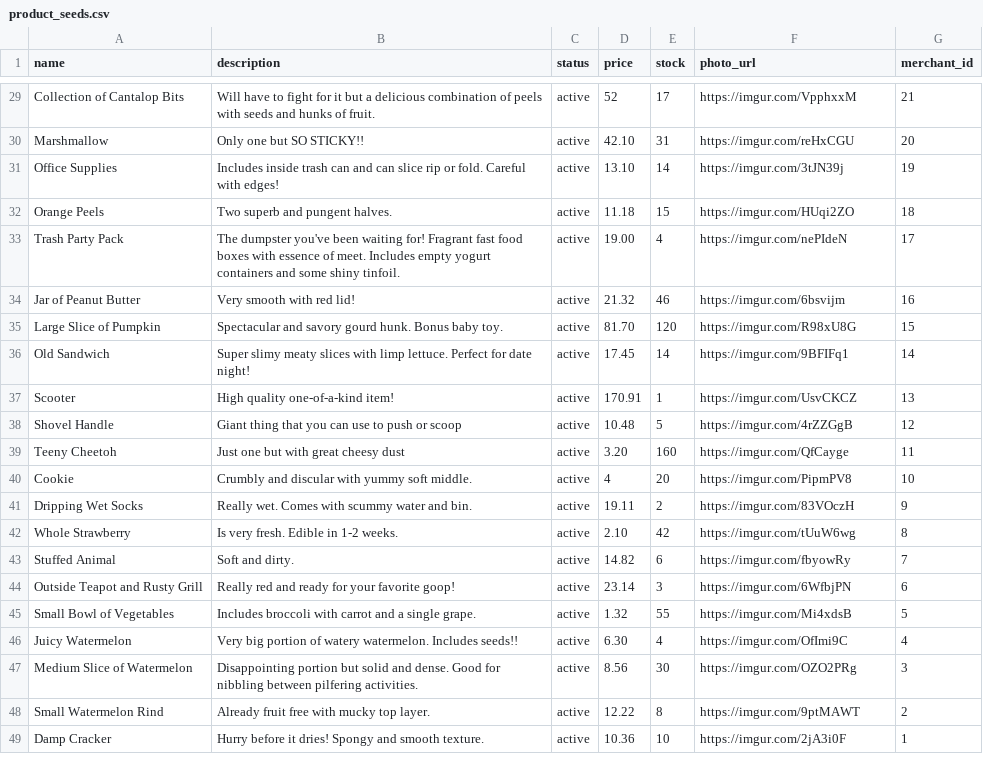
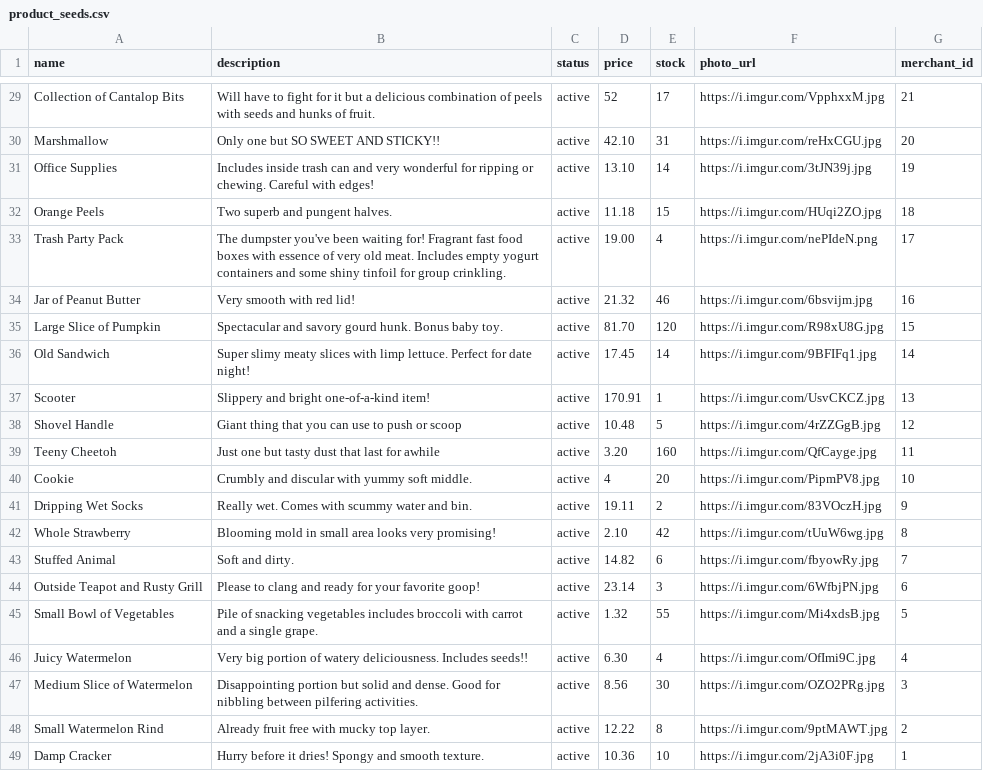
Before and after one commit to tofuandeve/betsy, a CSV file: db/product_seeds.csv, drawn as a sheet; only a part is shown, gaps mark what is left out; the diff covers the shown part only; the diff names each change by its address in the sheet, - before the commit and + after, or states it on an @@ line.

Commit message:
Fixed urls in product seed file

```diff
--- a/db/product_seeds.csv
+++ b/db/product_seeds.csv
-F29 (photo_url): https://imgur.com/VpphxxM
+F29 (photo_url): https://i.imgur.com/VpphxxM.jpg
-B30 (description): Only one but SO STICKY!!
+B30 (description): Only one but SO SWEET AND STICKY!!
-F30 (photo_url): https://imgur.com/reHxCGU
+F30 (photo_url): https://i.imgur.com/reHxCGU.jpg
-B31 (description): …can and can slice rip or fold. Careful with…
+B31 (description): …can and very wonderful for ripping or chewing. Careful with…
-F31 (photo_url): https://imgur.com/3tJN39j
+F31 (photo_url): https://i.imgur.com/3tJN39j.jpg
-F32 (photo_url): https://imgur.com/HUqi2ZO
+F32 (photo_url): https://i.imgur.com/HUqi2ZO.jpg
-B33 (description): …essence of meet. Includes empty yogurt containers and some shiny tinfoil.
+B33 (description): …essence of very old meat. Includes empty yogurt containers and some shiny tinfoil for group crinkling.
-F33 (photo_url): https://imgur.com/nePIdeN
+F33 (photo_url): https://i.imgur.com/nePIdeN.png
-F34 (photo_url): https://imgur.com/6bsvijm
+F34 (photo_url): https://i.imgur.com/6bsvijm.jpg
-F35 (photo_url): https://imgur.com/R98xU8G
+F35 (photo_url): https://i.imgur.com/R98xU8G.jpg
-F36 (photo_url): https://imgur.com/9BFIFq1
+F36 (photo_url): https://i.imgur.com/9BFIFq1.jpg
-B37 (description): High quality one-of-a-kind item!
+B37 (description): Slippery and bright one-of-a-kind item!
-F37 (photo_url): https://imgur.com/UsvCKCZ
+F37 (photo_url): https://i.imgur.com/UsvCKCZ.jpg
-F38 (photo_url): https://imgur.com/4rZZGgB
+F38 (photo_url): https://i.imgur.com/4rZZGgB.jpg
-B39 (description): Just one but with great cheesy dust
+B39 (description): Just one but tasty dust that last for awhile
-F39 (photo_url): https://imgur.com/QfCayge
+F39 (photo_url): https://i.imgur.com/QfCayge.jpg
-F40 (photo_url): https://imgur.com/PipmPV8
+F40 (photo_url): https://i.imgur.com/PipmPV8.jpg
-F41 (photo_url): https://imgur.com/83VOczH
+F41 (photo_url): https://i.imgur.com/83VOczH.jpg
-B42 (description): Is very fresh. Edible in 1-2 weeks.
+B42 (description): Blooming mold in small area looks very promising!
-F42 (photo_url): https://imgur.com/tUuW6wg
+F42 (photo_url): https://i.imgur.com/tUuW6wg.jpg
-F43 (photo_url): https://imgur.com/fbyowRy
+F43 (photo_url): https://i.imgur.com/fbyowRy.jpg
-B44 (description): Really red and ready…
+B44 (description): Please to clang and ready…
-F44 (photo_url): https://imgur.com/6WfbjPN
+F44 (photo_url): https://i.imgur.com/6WfbjPN.jpg
-B45 (description): Includes broccoli with…
+B45 (description): Pile of snacking vegetables includes broccoli with…
-F45 (photo_url): https://imgur.com/Mi4xdsB
+F45 (photo_url): https://i.imgur.com/Mi4xdsB.jpg
-B46 (description): …of watery watermelon. Includes seeds!!
+B46 (description): …of watery deliciousness. Includes seeds!!
-F46 (photo_url): https://imgur.com/OfImi9C
+F46 (photo_url): https://i.imgur.com/OfImi9C.jpg
-F47 (photo_url): https://imgur.com/OZO2PRg
+F47 (photo_url): https://i.imgur.com/OZO2PRg.jpg
-F48 (photo_url): https://imgur.com/9ptMAWT
+F48 (photo_url): https://i.imgur.com/9ptMAWT.jpg
-F49 (photo_url): https://imgur.com/2jA3i0F
+F49 (photo_url): https://i.imgur.com/2jA3i0F.jpg
```
Also changed, not shown: 29 edited cells elsewhere in this file.
